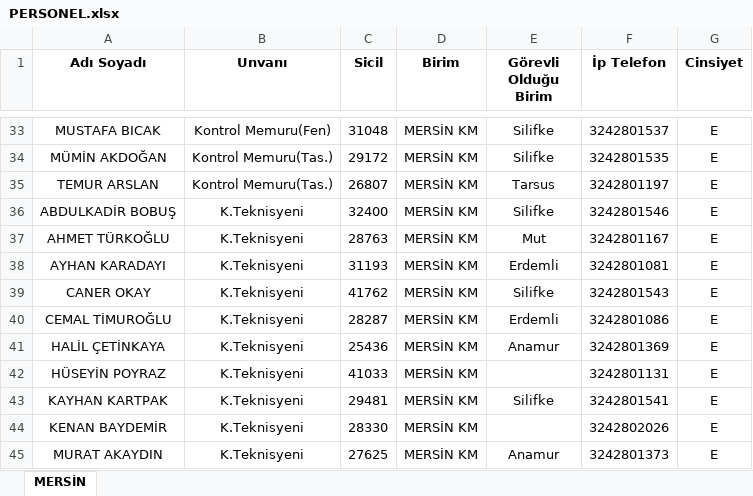
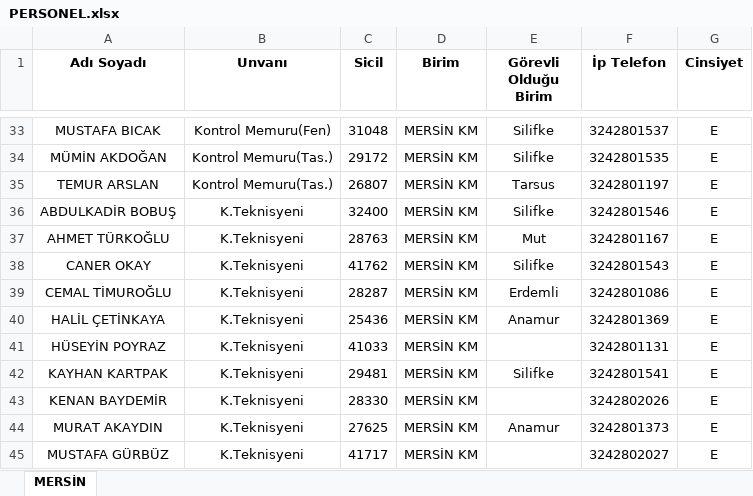
Before and after one commit to gokhangeo/mersin-norm, an Excel workbook: PERSONEL.xlsx, sheet MERSİN, drawn as a sheet; only a part is shown, gaps mark what is left out; the shorter side is filled out with more unchanged rows; values as stored, in another font and other column widths than the file's, no borders; the diff names each change by its address in the sheet, - before the commit and + after, or states it on an @@ line.

Commit message:
Add files via upload

```diff
--- a/PERSONEL.xlsx (sheet MERSİN)
+++ b/PERSONEL.xlsx (sheet MERSİN)
-row 38: AYHAN KARADAYI | K.Teknisyeni | 31193 | MERSİN KM | Erdemli | 3242801081 | E
```
